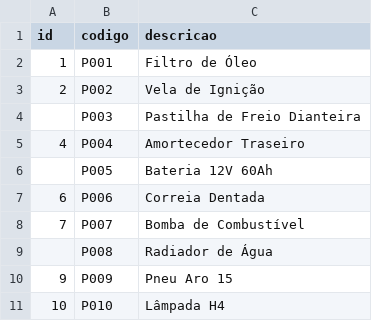
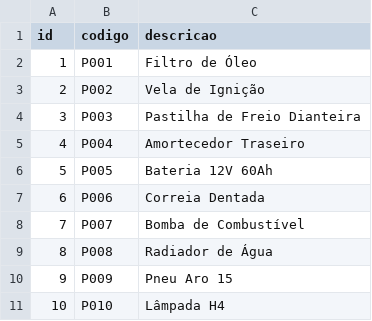
Before and after one commit to valtimjr/sitepe-as, a CSV file: public/parts.csv, drawn as a sheet.

```diff
--- a/public/parts.csv
+++ b/public/parts.csv
@@ -3,8 +3,8 @@ id,codigo,descricao
 2,P002,Vela de Ignição
-,P003,Pastilha de Freio Dianteira
+3,P003,Pastilha de Freio Dianteira
 4,P004,Amortecedor Traseiro
-,P005,Bateria 12V 60Ah
+5,P005,Bateria 12V 60Ah
 6,P006,Correia Dentada
 7,P007,Bomba de Combustível
-,P008,Radiador de Água
+8,P008,Radiador de Água
 9,P009,Pneu Aro 15
```
Also changed, not shown: 3 other files.
